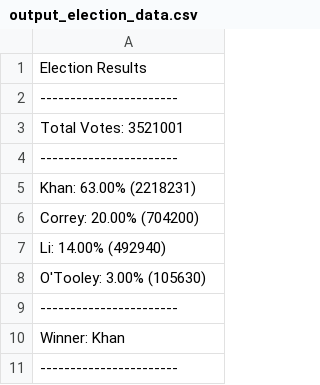
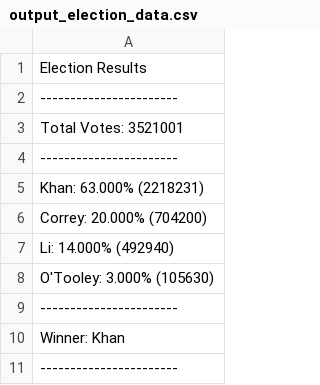
Before and after one commit to look4parul/3_Python_Challenge, a CSV file: PyPoll/Resources/output_election_data.csv, drawn as a sheet.

```diff
--- a/PyPoll/Resources/output_election_data.csv
+++ b/PyPoll/Resources/output_election_data.csv
@@ -4,6 +4,6 @@ Total Votes: 3521001
 -----------------------
-Khan: 63.00% (2218231)
-Correy: 20.00% (704200)
-Li: 14.00% (492940)
-O'Tooley: 3.00% (105630)
+Khan: 63.000% (2218231)
+Correy: 20.000% (704200)
+Li: 14.000% (492940)
+O'Tooley: 3.000% (105630)
 -----------------------
```
Also changed, not shown: PyBank/Resources/output_budget_file.csv, 6 other files.
